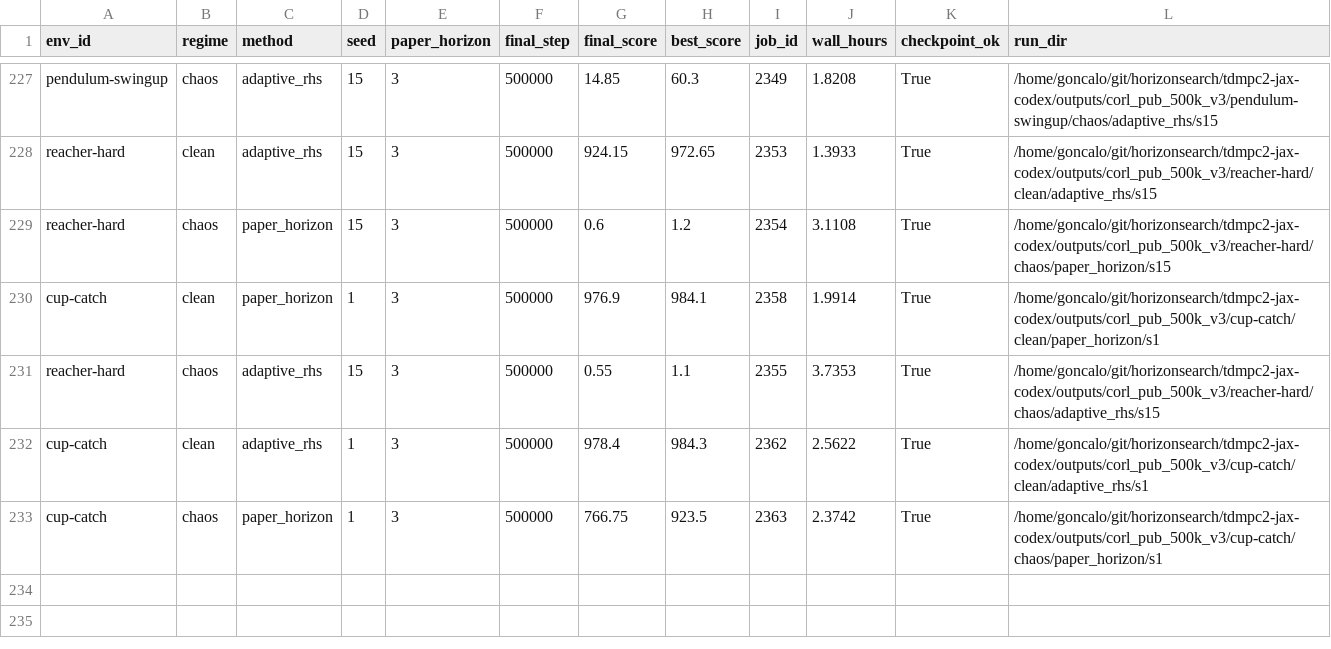
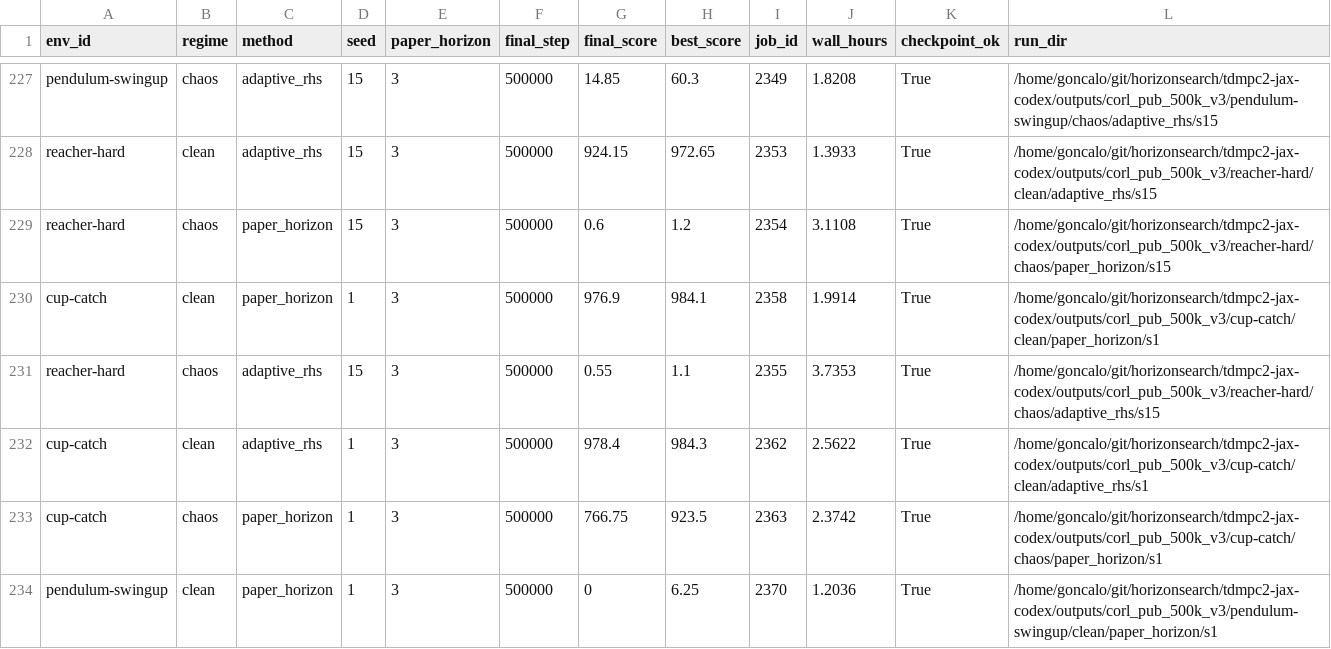
Before and after one commit to gguiomar/tdmpc2-jax, a CSV file: runs/results/corl_compact_v3/tables/main_final_scores.csv, drawn as a sheet; only a part is shown, gaps mark what is left out; the diff names each change by its address in the sheet, - before the commit and + after, or states it on an @@ line.

Commit message:
Update CoRL compact v3 artifacts

```diff
--- a/runs/results/corl_compact_v3/tables/main_final_scores.csv
+++ b/runs/results/corl_compact_v3/tables/main_final_scores.csv
+row 234: pendulum-swingup | clean | paper_horizon | 1 | 3 | 500000 | 0 | 6.25 | 2370 | 1.2036 | True | /home/goncalo/git/horizonsearch/tdmpc2-jax-codex/outputs/corl_pub_500k_v3/pendulum-swingup/clean/paper_horizon/s1
```
Also changed, not shown: runs/results/corl_compact_v3/tables/compute_runtime.csv, runs/results/corl_compact_v3/tables/main_auc_scores.csv, 11 other files.
